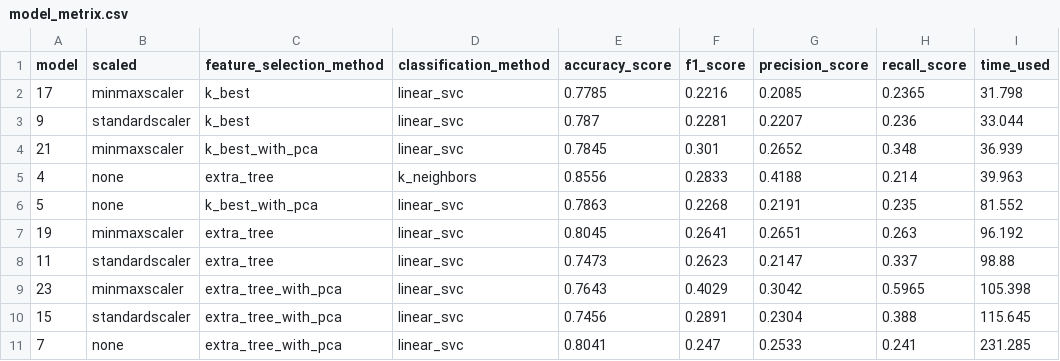
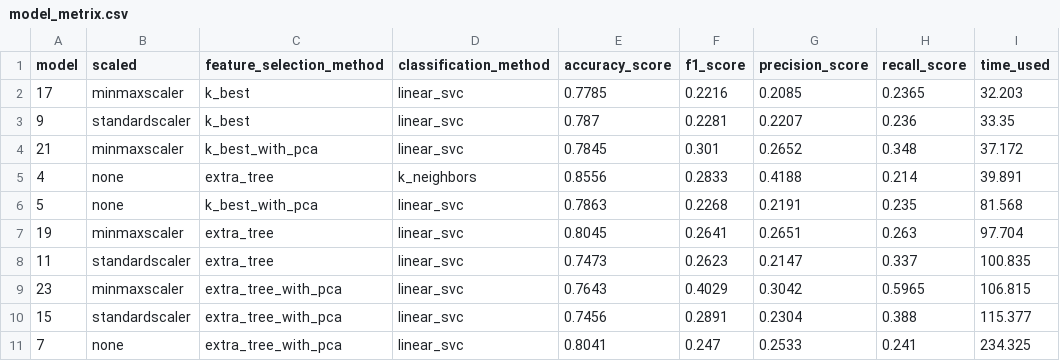
Before and after one commit to yyforyongyu/fraud-detection-enron, a CSV file: final_project/model_metrix.csv, drawn as a sheet.

```diff
--- a/final_project/model_metrix.csv
+++ b/final_project/model_metrix.csv
@@ -1,11 +1,11 @@
 model,scaled,feature_selection_method,classification_method,accuracy_score,f1_score,precision_score,recall_score,time_used
-17,minmaxscaler,k_best,linear_svc,0.7785,0.2216,0.2085,0.2365,31.798
-9,standardscaler,k_best,linear_svc,0.787,0.2281,0.2207,0.236,33.044
-21,minmaxscaler,k_best_with_pca,linear_svc,0.7845,0.301,0.2652,0.348,36.939
-4,none,extra_tree,k_neighbors,0.8556,0.2833,0.4188,0.214,39.963
-5,none,k_best_with_pca,linear_svc,0.7863,0.2268,0.2191,0.235,81.552
-19,minmaxscaler,extra_tree,linear_svc,0.8045,0.2641,0.2651,0.263,96.192
-11,standardscaler,extra_tree,linear_svc,0.7473,0.2623,0.2147,0.337,98.88
-23,minmaxscaler,extra_tree_with_pca,linear_svc,0.7643,0.4029,0.3042,0.5965,105.398
-15,standardscaler,extra_tree_with_pca,linear_svc,0.7456,0.2891,0.2304,0.388,115.645
-7,none,extra_tree_with_pca,linear_svc,0.8041,0.247,0.2533,0.241,231.285
+17,minmaxscaler,k_best,linear_svc,0.7785,0.2216,0.2085,0.2365,32.203
+9,standardscaler,k_best,linear_svc,0.787,0.2281,0.2207,0.236,33.35
+21,minmaxscaler,k_best_with_pca,linear_svc,0.7845,0.301,0.2652,0.348,37.172
+4,none,extra_tree,k_neighbors,0.8556,0.2833,0.4188,0.214,39.891
+5,none,k_best_with_pca,linear_svc,0.7863,0.2268,0.2191,0.235,81.568
+19,minmaxscaler,extra_tree,linear_svc,0.8045,0.2641,0.2651,0.263,97.704
+11,standardscaler,extra_tree,linear_svc,0.7473,0.2623,0.2147,0.337,100.835
+23,minmaxscaler,extra_tree_with_pca,linear_svc,0.7643,0.4029,0.3042,0.5965,106.815
+15,standardscaler,extra_tree_with_pca,linear_svc,0.7456,0.2891,0.2304,0.388,115.377
+7,none,extra_tree_with_pca,linear_svc,0.8041,0.247,0.2533,0.241,234.325
```
Also changed, not shown: final_project/model_metrix_new_features.csv, 3 other files.
